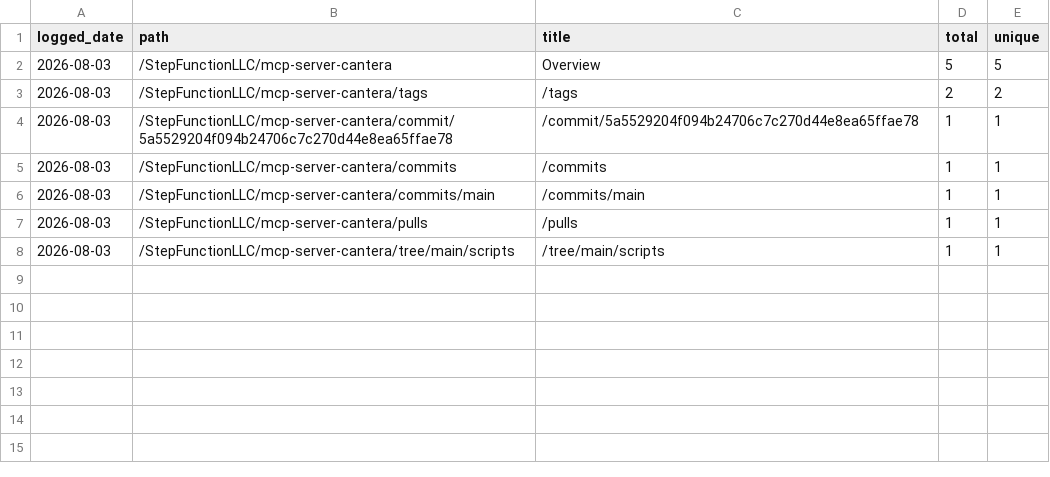
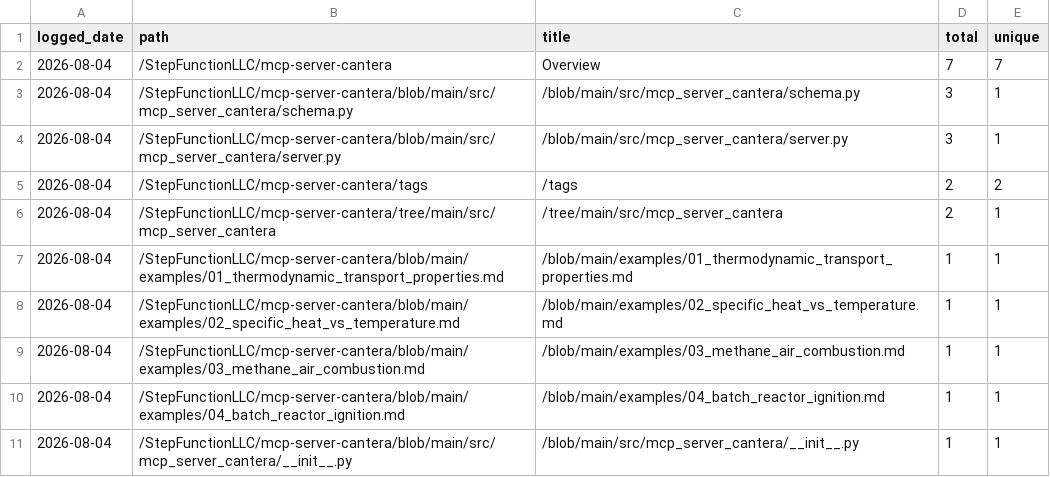
Before and after one commit to StepFunctionLLC/mcp-server-cantera, a CSV file: traffic-logger/data/paths.csv, drawn as a sheet.

```diff
--- a/traffic-logger/data/paths.csv
+++ b/traffic-logger/data/paths.csv
@@ -1,8 +1,11 @@
 logged_date,path,title,total,unique
-2026-08-03,/StepFunctionLLC/mcp-server-cantera,Overview,5,5
-2026-08-03,/StepFunctionLLC/mcp-server-cantera/tags,/tags,2,2
-2026-08-03,/StepFunctionLLC/mcp-server-cantera/commit/5a5529204f094b24706c7c270d44e8ea65ffae78,/commit/5a5529204f094b24706c7c270d44e8ea65ffae78,1,1
-2026-08-03,/StepFunctionLLC/mcp-server-cantera/commits,/commits,1,1
-2026-08-03,/StepFunctionLLC/mcp-server-cantera/commits/main,/commits/main,1,1
-2026-08-03,/StepFunctionLLC/mcp-server-cantera/pulls,/pulls,1,1
-2026-08-03,/StepFunctionLLC/mcp-server-cantera/tree/main/scripts,/tree/main/scripts,1,1
+2026-08-04,/StepFunctionLLC/mcp-server-cantera,Overview,7,7
+2026-08-04,/StepFunctionLLC/mcp-server-cantera/blob/main/src/mcp_server_cantera/schema.py,/blob/main/src/mcp_server_cantera/schema.py,3,1
+2026-08-04,/StepFunctionLLC/mcp-server-cantera/blob/main/src/mcp_server_cantera/server.py,/blob/main/src/mcp_server_cantera/server.py,3,1
+2026-08-04,/StepFunctionLLC/mcp-server-cantera/tags,/tags,2,2
+2026-08-04,/StepFunctionLLC/mcp-server-cantera/tree/main/src/mcp_server_cantera,/tree/main/src/mcp_server_cantera,2,1
+2026-08-04,/StepFunctionLLC/mcp-server-cantera/blob/main/examples/01_thermodynamic_transport_properties.md,/blob/main/examples/01_thermodynamic_transport_properties.md,1,1
+2026-08-04,/StepFunctionLLC/mcp-server-cantera/blob/main/examples/02_specific_heat_vs_temperature.md,/blob/main/examples/02_specific_heat_vs_temperature.md,1,1
+2026-08-04,/StepFunctionLLC/mcp-server-cantera/blob/main/examples/03_methane_air_combustion.md,/blob/main/examples/03_methane_air_combustion.md,1,1
+2026-08-04,/StepFunctionLLC/mcp-server-cantera/blob/main/examples/04_batch_reactor_ignition.md,/blob/main/examples/04_batch_reactor_ignition.md,1,1
+2026-08-04,/StepFunctionLLC/mcp-server-cantera/blob/main/src/mcp_server_cantera/__init__.py,/blob/main/src/mcp_server_cantera/__init__.py,1,1
```
Also changed, not shown: traffic-logger/data/clones.csv, traffic-logger/data/views.csv, 1 other file.
